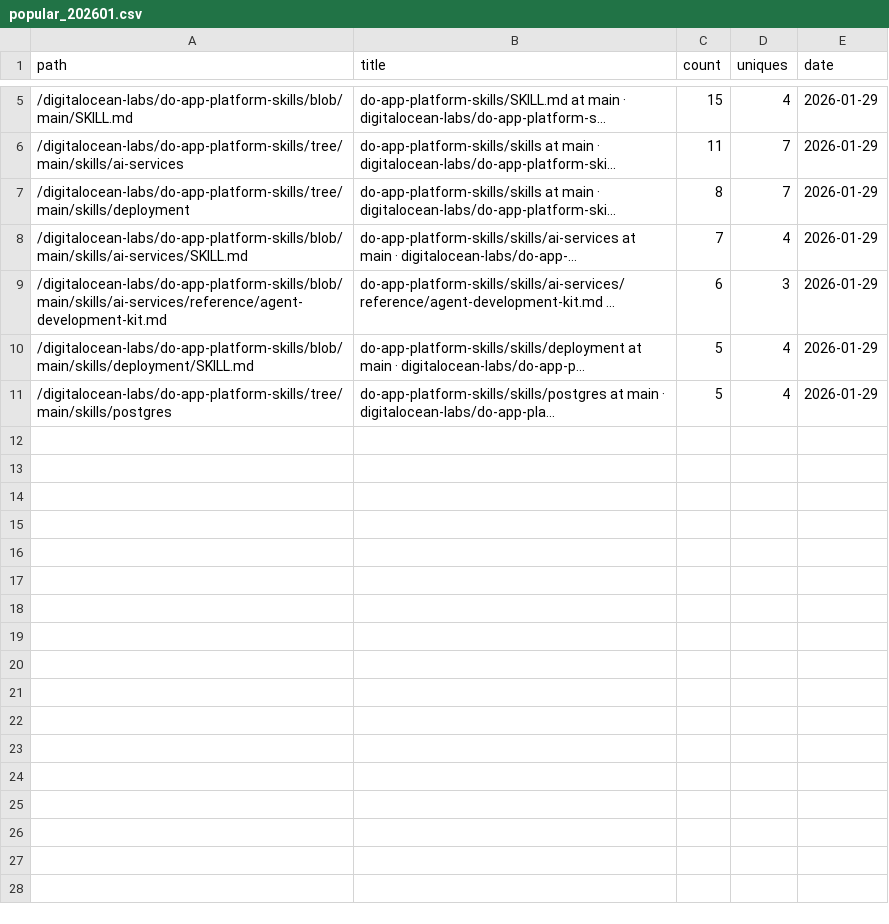
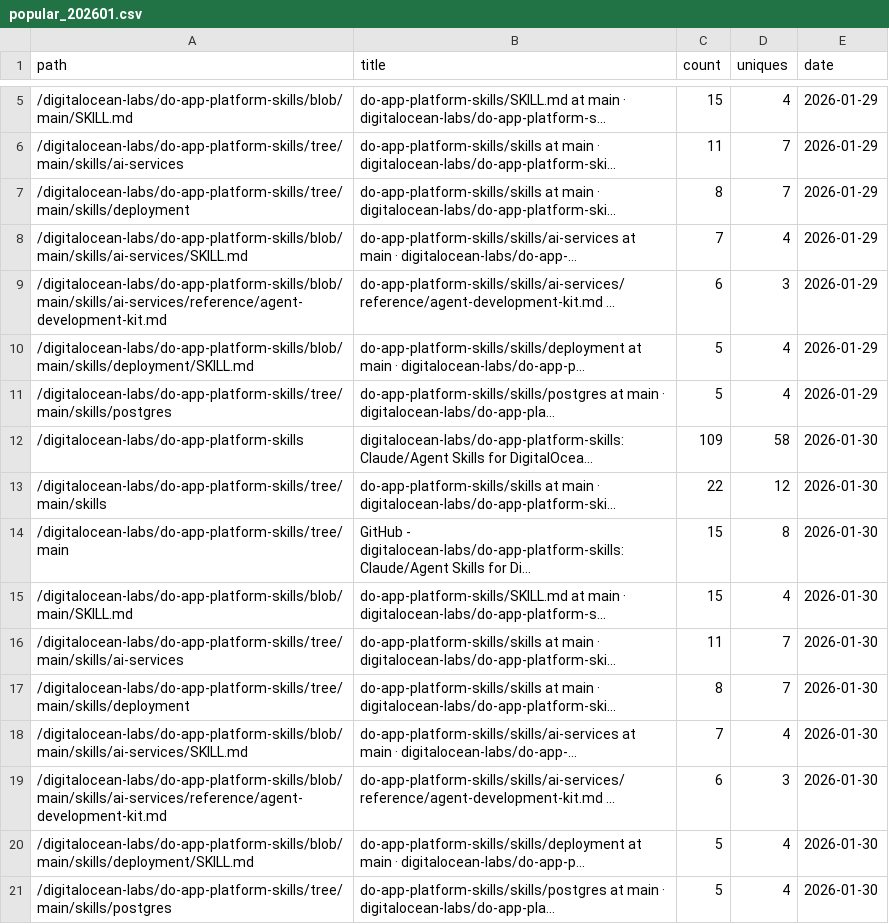
Before and after one commit to digitalocean-labs/do-app-platform-skills, a CSV file: analytics/content/popular_202601.csv, drawn as a sheet; only a part is shown, gaps mark what is left out; the diff names each change by its address in the sheet, - before the commit and + after, or states it on an @@ line.

```diff
--- a/analytics/content/popular_202601.csv
+++ b/analytics/content/popular_202601.csv
+row 12: /digitalocean-labs/do-app-platform-skills | digitalocean-labs/do-app-platform-skills: Claude/Agent Skills for DigitalOcea... | 109 | 58 | 2026-01-30
+row 13: /digitalocean-labs/do-app-platform-skills/tree/main/skills | do-app-platform-skills/skills at main · digitalocean-labs/do-app-platform-ski... | 22 | 12 | 2026-01-30
+row 14: /digitalocean-labs/do-app-platform-skills/tree/main | GitHub - digitalocean-labs/do-app-platform-skills: Claude/Agent Skills for Di... | 15 | 8 | 2026-01-30
+row 15: /digitalocean-labs/do-app-platform-skills/blob/main/SKILL.md | do-app-platform-skills/SKILL.md at main · digitalocean-labs/do-app-platform-s... | 15 | 4 | 2026-01-30
+row 16: /digitalocean-labs/do-app-platform-skills/tree/main/skills/ai-services | do-app-platform-skills/skills at main · digitalocean-labs/do-app-platform-ski... | 11 | 7 | 2026-01-30
+row 17: /digitalocean-labs/do-app-platform-skills/tree/main/skills/deployment | do-app-platform-skills/skills at main · digitalocean-labs/do-app-platform-ski... | 8 | 7 | 2026-01-30
+row 18: /digitalocean-labs/do-app-platform-skills/blob/main/skills/ai-services/SKILL.md | do-app-platform-skills/skills/ai-services at main · digitalocean-labs/do-app-... | 7 | 4 | 2026-01-30
+row 19: /digitalocean-labs/do-app-platform-skills/blob/main/skills/ai-services/reference/agent-development-kit.md | do-app-platform-skills/skills/ai-services/reference/agent-development-kit.md ... | 6 | 3 | 2026-01-30
+row 20: /digitalocean-labs/do-app-platform-skills/blob/main/skills/deployment/SKILL.md | do-app-platform-skills/skills/deployment at main · digitalocean-labs/do-app-p... | 5 | 4 | 2026-01-30
+row 21: /digitalocean-labs/do-app-platform-skills/tree/main/skills/postgres | do-app-platform-skills/skills/postgres at main · digitalocean-labs/do-app-pla... | 5 | 4 | 2026-01-30
```
Also changed, not shown: analytics/clones/clones.csv, analytics/referrers/referrers_202601.csv, 2 other files.
